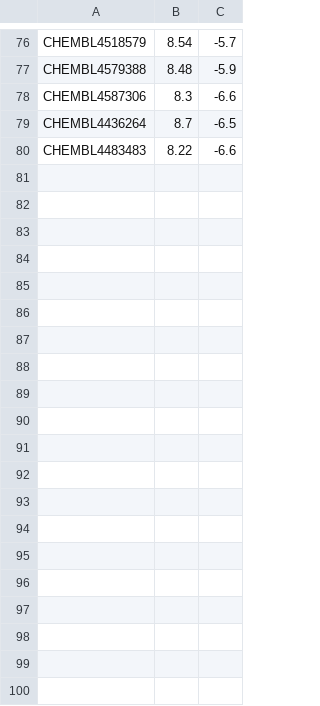
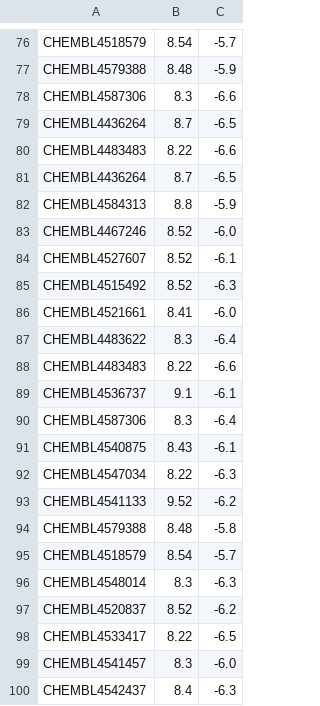
Before and after one commit to jakechen1/echo-research-framework, a TSV file: data/aim4_top20_docking/top20_scores.tsv, drawn as a sheet; only a part is shown, gaps mark what is left out; the diff names each change by its address in the sheet, - before the commit and + after, or states it on an @@ line.

```diff
--- a/data/aim4_top20_docking/top20_scores.tsv
+++ b/data/aim4_top20_docking/top20_scores.tsv
+row 81: CHEMBL4436264 | 8.7 | -6.5
+row 82: CHEMBL4584313 | 8.8 | -5.9
+row 83: CHEMBL4467246 | 8.52 | -6.0
+row 84: CHEMBL4527607 | 8.52 | -6.1
+row 85: CHEMBL4515492 | 8.52 | -6.3
+row 86: CHEMBL4521661 | 8.41 | -6.0
+row 87: CHEMBL4483622 | 8.3 | -6.4
+row 88: CHEMBL4483483 | 8.22 | -6.6
+row 89: CHEMBL4536737 | 9.1 | -6.1
+row 90: CHEMBL4587306 | 8.3 | -6.4
+row 91: CHEMBL4540875 | 8.43 | -6.1
+row 92: CHEMBL4547034 | 8.22 | -6.3
+row 93: CHEMBL4541133 | 9.52 | -6.2
+row 94: CHEMBL4579388 | 8.48 | -5.8
+row 95: CHEMBL4518579 | 8.54 | -5.7
+row 96: CHEMBL4548014 | 8.3 | -6.3
+row 97: CHEMBL4520837 | 8.52 | -6.2
+row 98: CHEMBL4533417 | 8.22 | -6.5
+row 99: CHEMBL4541457 | 8.3 | -6.0
+row 100: CHEMBL4542437 | 8.4 | -6.3
```
Also changed, not shown: data/aim4_vina_top20_ranked.csv, 31 other files.
